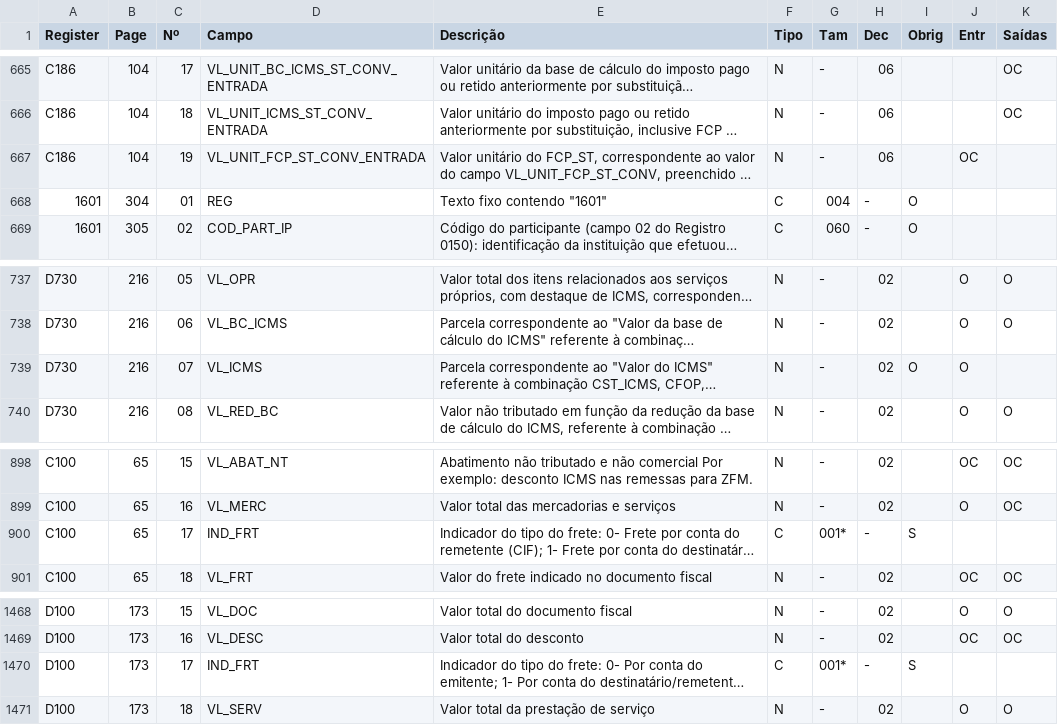
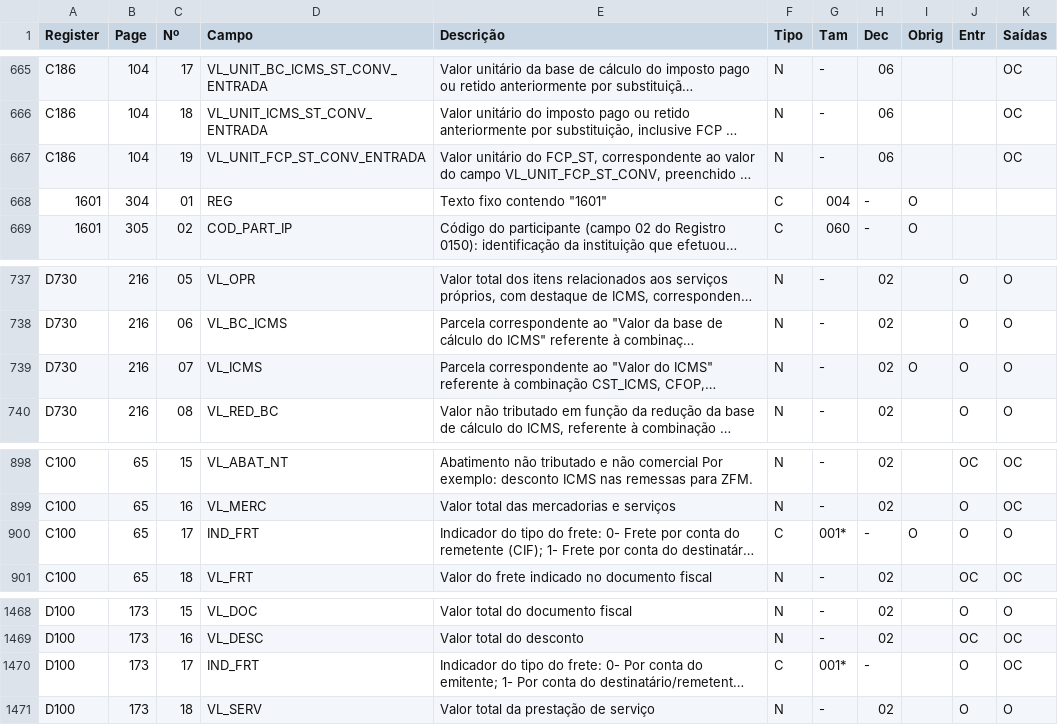
Before and after one commit to DaviAMSilva/escriturador-sped, a CSV file: data/efd_icms_ipi/accurate_fields.csv, drawn as a sheet; only a part is shown, gaps mark what is left out; long unchanged cells end in …; the diff names each change by its address in the sheet, - before the commit and + after, or states it on an @@ line.

```diff
--- a/data/efd_icms_ipi/accurate_fields.csv
+++ b/data/efd_icms_ipi/accurate_fields.csv
-J667 (Entr): OC
+J667 (Entr): (empty)
-K667 (Saídas): (empty)
+K667 (Saídas): OC
-K739 (Saídas): (empty)
+K739 (Saídas): O
-I900 (Obrig): S
+I900 (Obrig): O
-J900 (Entr): (empty)
+J900 (Entr): O
-K900 (Saídas): (empty)
+K900 (Saídas): O
-I1470 (Obrig): S
+I1470 (Obrig): (empty)
-J1470 (Entr): (empty)
+J1470 (Entr): O
-K1470 (Saídas): (empty)
+K1470 (Saídas): OC
```
Also changed, not shown: data/patches/efd_icms_ipi.csv, 3 other files.
